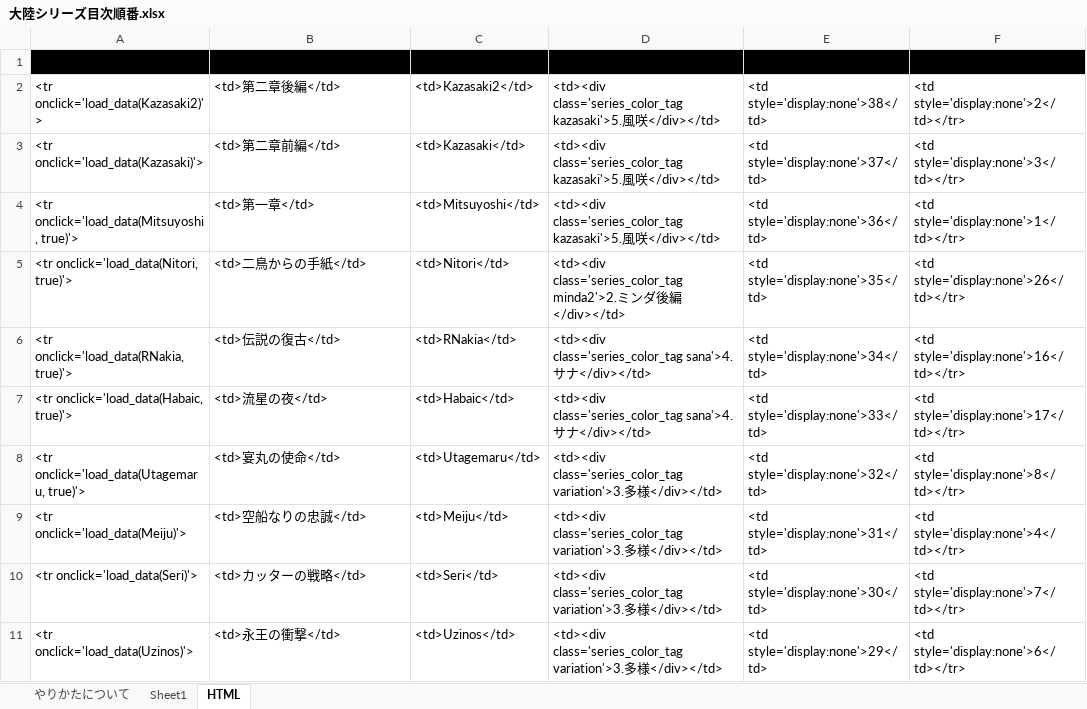
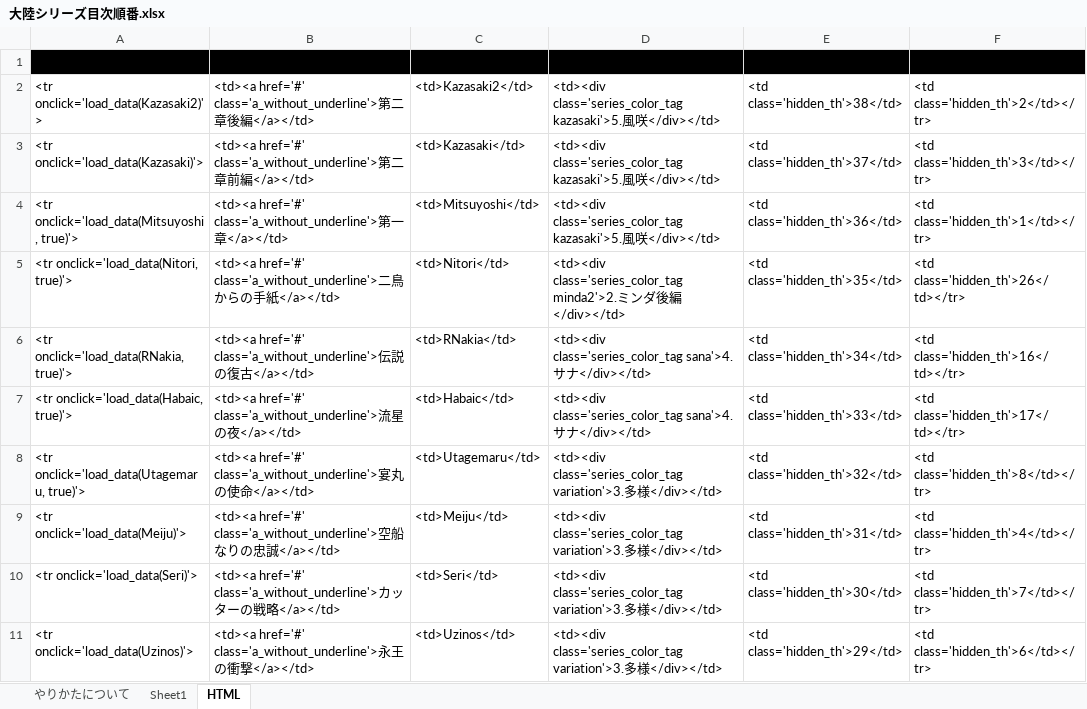
Before and after one commit to Takeuma-Kairi/MindaSeries, an Excel workbook: 大陸シリーズ目次順番.xlsx, sheet HTML, drawn as a sheet; only a part is shown; values as stored, in another font and other column widths than the file's, no borders; the diff covers the shown part only; the diff names each change by its address in the sheet, - before the commit and + after, or states it on an @@ line.

```diff
--- a/大陸シリーズ目次順番.xlsx (sheet HTML)
+++ b/大陸シリーズ目次順番.xlsx (sheet HTML)
-B2: <td>第二章後編</td>
+B2: <td><a href='#' class='a_without_underline'>第二章後編</a></td>
-E2: <td style='display:none'>38</td>
+E2: <td class='hidden_th'>38</td>
-F2: <td style='display:none'>2</td></tr>
+F2: <td class='hidden_th'>2</td></tr>
-B3: <td>第二章前編</td>
+B3: <td><a href='#' class='a_without_underline'>第二章前編</a></td>
-E3: <td style='display:none'>37</td>
+E3: <td class='hidden_th'>37</td>
-F3: <td style='display:none'>3</td></tr>
+F3: <td class='hidden_th'>3</td></tr>
-B4: <td>第一章</td>
+B4: <td><a href='#' class='a_without_underline'>第一章</a></td>
-E4: <td style='display:none'>36</td>
+E4: <td class='hidden_th'>36</td>
-F4: <td style='display:none'>1</td></tr>
+F4: <td class='hidden_th'>1</td></tr>
-B5: <td>二鳥からの手紙</td>
+B5: <td><a href='#' class='a_without_underline'>二鳥からの手紙</a></td>
-E5: <td style='display:none'>35</td>
+E5: <td class='hidden_th'>35</td>
-F5: <td style='display:none'>26</td></tr>
+F5: <td class='hidden_th'>26</td></tr>
-B6: <td>伝説の復古</td>
+B6: <td><a href='#' class='a_without_underline'>伝説の復古</a></td>
-E6: <td style='display:none'>34</td>
+E6: <td class='hidden_th'>34</td>
-F6: <td style='display:none'>16</td></tr>
+F6: <td class='hidden_th'>16</td></tr>
-B7: <td>流星の夜</td>
+B7: <td><a href='#' class='a_without_underline'>流星の夜</a></td>
-E7: <td style='display:none'>33</td>
+E7: <td class='hidden_th'>33</td>
-F7: <td style='display:none'>17</td></tr>
+F7: <td class='hidden_th'>17</td></tr>
-B8: <td>宴丸の使命</td>
+B8: <td><a href='#' class='a_without_underline'>宴丸の使命</a></td>
-E8: <td style='display:none'>32</td>
+E8: <td class='hidden_th'>32</td>
-F8: <td style='display:none'>8</td></tr>
+F8: <td class='hidden_th'>8</td></tr>
-B9: <td>空船なりの忠誠</td>
+B9: <td><a href='#' class='a_without_underline'>空船なりの忠誠</a></td>
-E9: <td style='display:none'>31</td>
+E9: <td class='hidden_th'>31</td>
-F9: <td style='display:none'>4</td></tr>
+F9: <td class='hidden_th'>4</td></tr>
-B10: <td>カッターの戦略</td>
+B10: <td><a href='#' class='a_without_underline'>カッターの戦略</a></td>
-E10: <td style='display:none'>30</td>
+E10: <td class='hidden_th'>30</td>
-F10: <td style='display:none'>7</td></tr>
+F10: <td class='hidden_th'>7</td></tr>
-B11: <td>永王の衝撃</td>
+B11: <td><a href='#' class='a_without_underline'>永王の衝撃</a></td>
-E11: <td style='display:none'>29</td>
+E11: <td class='hidden_th'>29</td>
-F11: <td style='display:none'>6</td></tr>
+F11: <td class='hidden_th'>6</td></tr>
```
Also changed, not shown: 183 edited cells elsewhere in this sheet, sheet やりかたについて, 3 other files.
